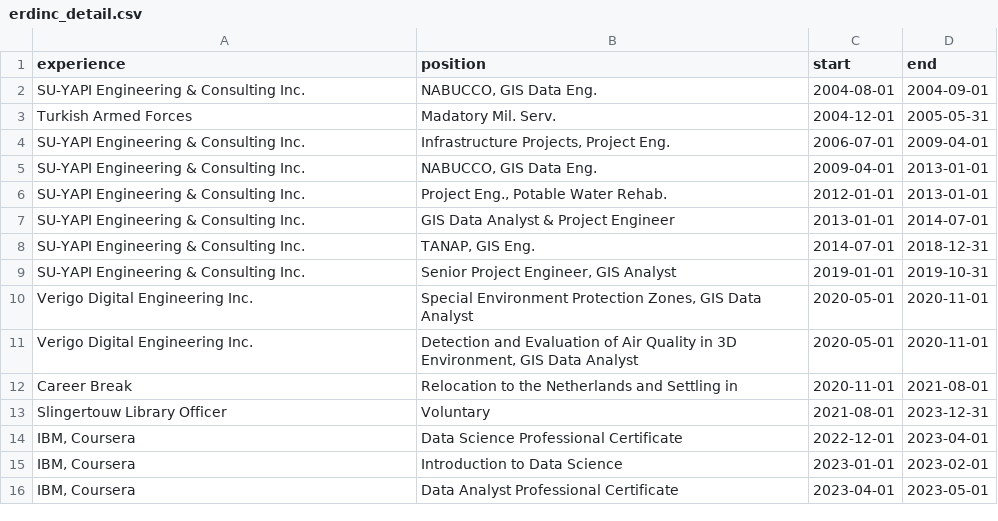
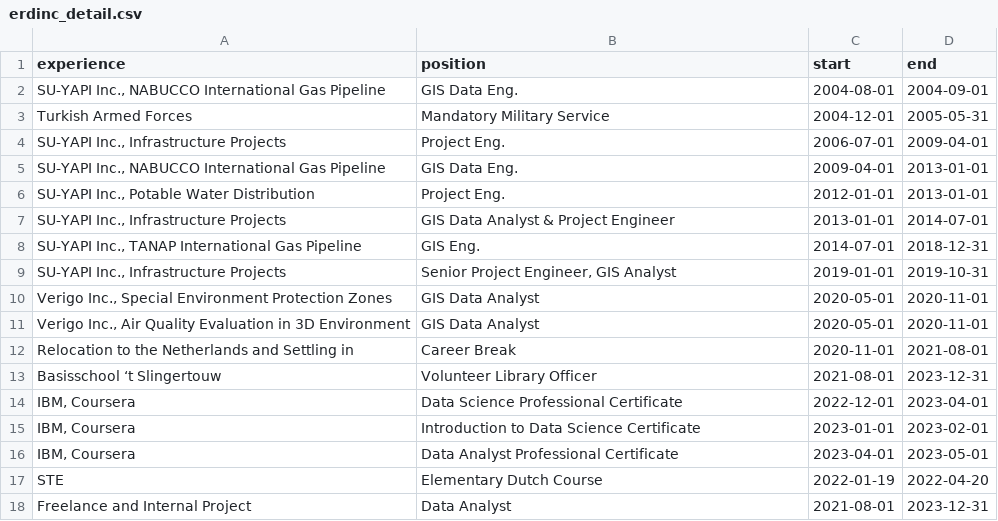
Before and after one commit to erdinctasel/erdinctasel.github.io, a CSV file: erdinc_detail.csv, drawn as a sheet.

```diff
--- a/erdinc_detail.csv
+++ b/erdinc_detail.csv
@@ -1,16 +1,18 @@
 experience,position,start,end
-SU-YAPI Engineering & Consulting Inc.,"NABUCCO, GIS Data Eng.",2004-08-01,2004-09-01
-Turkish Armed Forces,Madatory Mil. Serv.,2004-12-01,2005-05-31
-SU-YAPI Engineering & Consulting Inc.,"Infrastructure Projects, Project Eng.",2006-07-01,2009-04-01
-SU-YAPI Engineering & Consulting Inc.,"NABUCCO, GIS Data Eng.",2009-04-01,2013-01-01
-SU-YAPI Engineering & Consulting Inc.,"Project Eng., Potable Water Rehab.",2012-01-01,2013-01-01
-SU-YAPI Engineering & Consulting Inc.,GIS Data Analyst & Project Engineer,2013-01-01,2014-07-01
-SU-YAPI Engineering & Consulting Inc.,"TANAP, GIS Eng.",2014-07-01,2018-12-31
-SU-YAPI Engineering & Consulting Inc.,"Senior Project Engineer, GIS Analyst",2019-01-01,2019-10-31
-Verigo Digital Engineering Inc.,"Special Environment Protection Zones, GIS Data Analyst",2020-05-01,2020-11-01
-Verigo Digital Engineering Inc.,"Detection and Evaluation of Air Quality in 3D Environment, GIS Data Analyst",2020-05-01,2020-11-01
-Career Break,Relocation to the Netherlands and Settling in,2020-11-01,2021-08-01
-Slingertouw Library Officer,Voluntary,2021-08-01,2023-12-31
+"SU-YAPI Inc., NABUCCO International Gas Pipeline",GIS Data Eng.,2004-08-01,2004-09-01
+Turkish Armed Forces,Mandatory Military Service,2004-12-01,2005-05-31
+"SU-YAPI Inc., Infrastructure Projects",Project Eng.,2006-07-01,2009-04-01
+"SU-YAPI Inc., NABUCCO International Gas Pipeline",GIS Data Eng.,2009-04-01,2013-01-01
+"SU-YAPI Inc., Potable Water Distribution",Project Eng. ,2012-01-01,2013-01-01
+"SU-YAPI Inc., Infrastructure Projects",GIS Data Analyst & Project Engineer,2013-01-01,2014-07-01
+"SU-YAPI Inc., TANAP International Gas Pipeline",GIS Eng.,2014-07-01,2018-12-31
+"SU-YAPI Inc., Infrastructure Projects","Senior Project Engineer, GIS Analyst",2019-01-01,2019-10-31
+"Verigo Inc., Special Environment Protection Zones",GIS Data Analyst,2020-05-01,2020-11-01
+"Verigo Inc., Air Quality Evaluation in 3D Environment",GIS Data Analyst,2020-05-01,2020-11-01
+Relocation to the Netherlands and Settling in,Career Break,2020-11-01,2021-08-01
+Basisschool ‘t Slingertouw,Volunteer Library Officer,2021-08-01,2023-12-31
 "IBM, Coursera",Data Science Professional Certificate,2022-12-01,2023-04-01
-"IBM, Coursera",Introduction to Data Science,2023-01-01,2023-02-01
+"IBM, Coursera",Introduction to Data Science Certificate,2023-01-01,2023-02-01
 "IBM, Coursera",Data Analyst Professional Certificate,2023-04-01,2023-05-01
+STE,Elementary Dutch Course,2022-01-19,2022-04-20
+Freelance and Internal Project,Data Analyst,2021-08-01,2023-12-31
```
Also changed, not shown: erdinc.csv, 2 other files.
